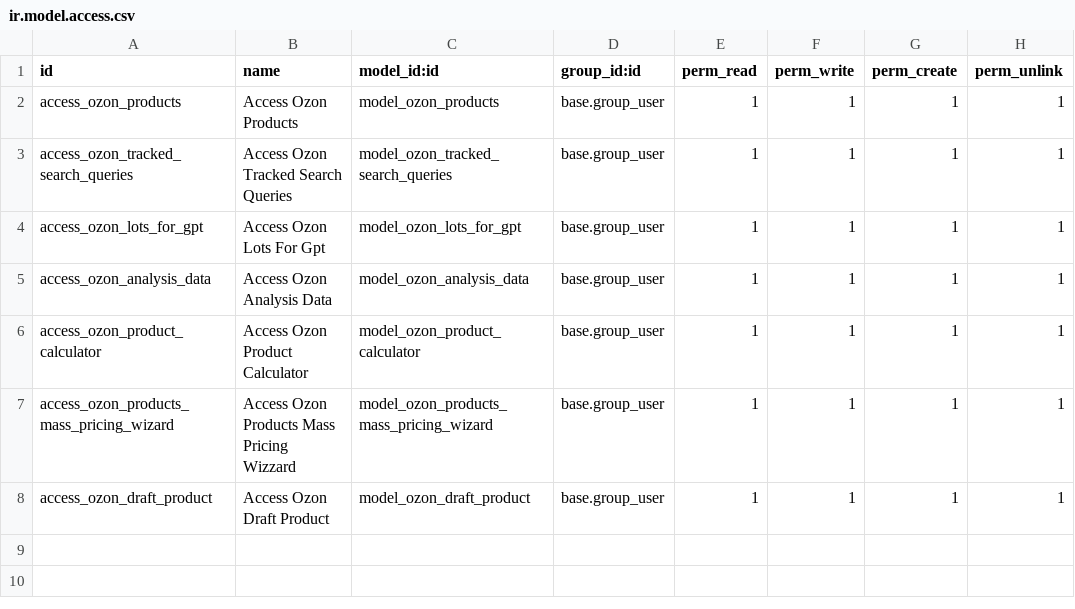
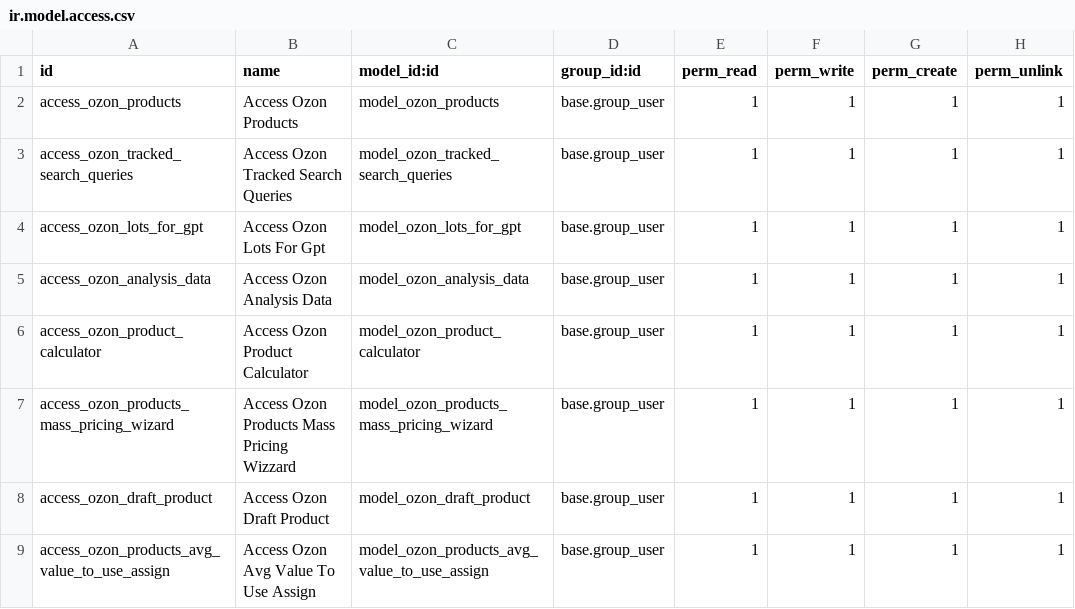
Before and after one commit to bnpi-retail/retail, a CSV file: addons/ozon/security/products/ir.model.access.csv, drawn as a sheet.

Commit message:
feat: add wizard model to massively assign avg_value_to_use for products

```diff
--- a/addons/ozon/security/products/ir.model.access.csv
+++ b/addons/ozon/security/products/ir.model.access.csv
@@ -8 +8,2 @@ access_ozon_products_mass_pricing_wizard,Access Ozon Products Mass Pricing Wizza
 access_ozon_draft_product,Access Ozon Draft Product,model_ozon_draft_product,base.group_user,1,1,1,1
+access_ozon_products_avg_value_to_use_assign,Access Ozon Avg Value To Use Assign,model_ozon_products_avg_value_to_use_assign,base.group_user,1,1,1,1
```
Also changed, not shown: 4 other files.
